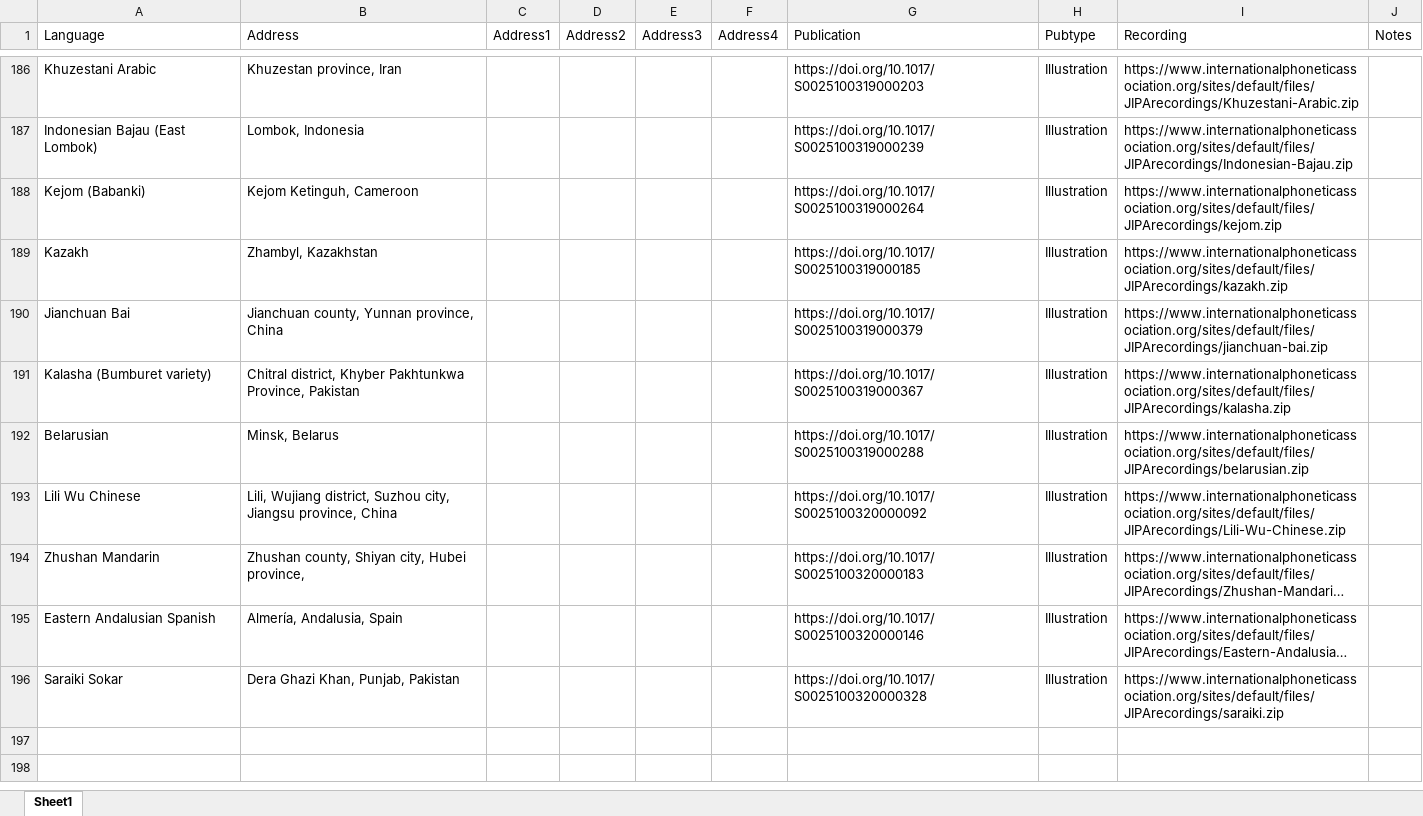
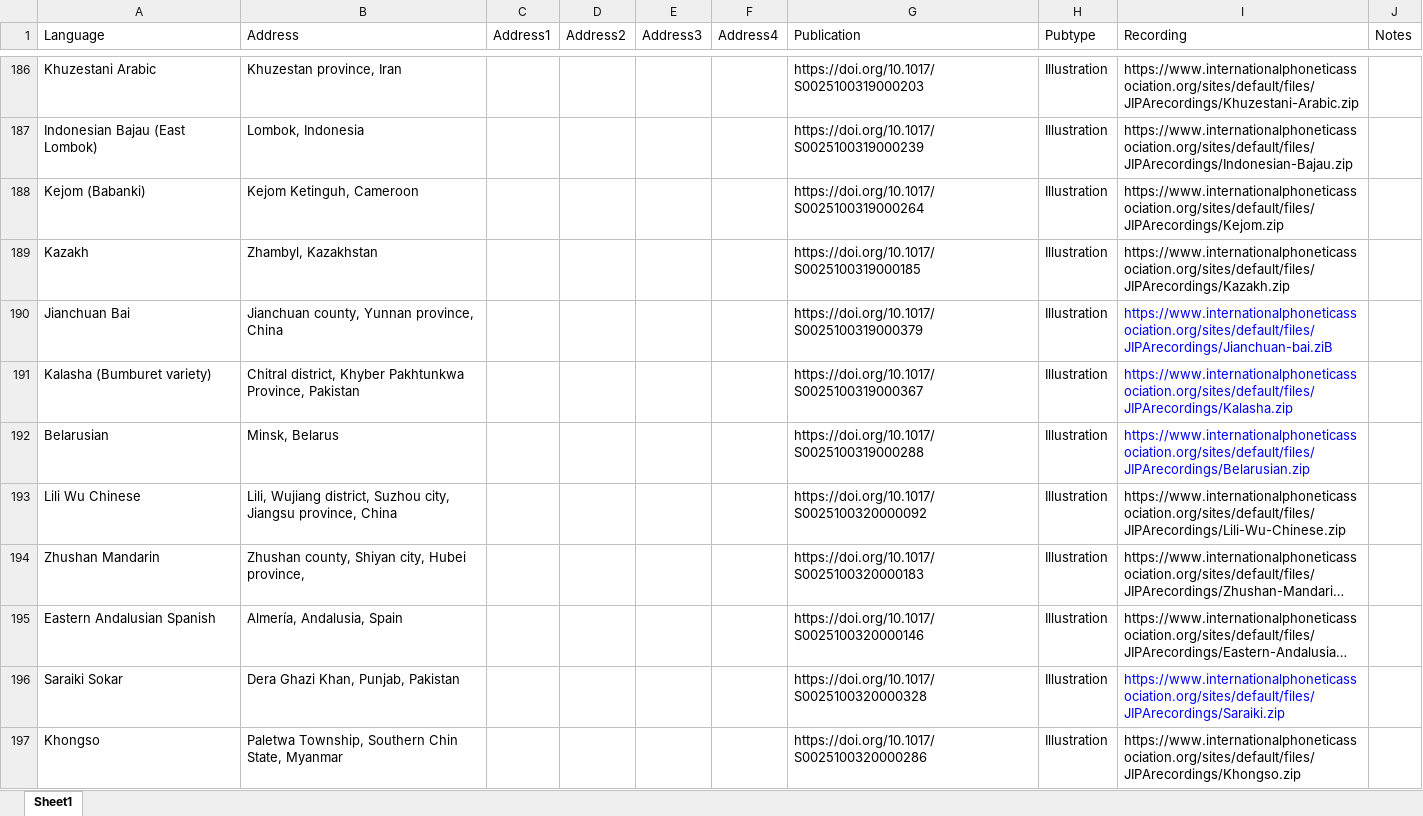
Before and after one commit to richardbeare/marijatabain, an Excel workbook: IPA_Illustrations_enc.xlsx, sheet Sheet1, drawn as a sheet; only a part is shown, gaps mark what is left out; long unchanged cells end in …; values as stored, in another font and other column widths than the file's, no borders; the diff names each change by its address in the sheet, - before the commit and + after, or states it on an @@ line.

Commit message:
recording file name change + Khongso

```diff
--- a/IPA_Illustrations_enc.xlsx (sheet Sheet1)
+++ b/IPA_Illustrations_enc.xlsx (sheet Sheet1)
-I188 (Recording): https://www.internationalphoneticassociation.org/sites/default/files/JIPArecordings/kejom.zip
+I188 (Recording): https://www.internationalphoneticassociation.org/sites/default/files/JIPArecordings/Kejom.zip
-I189 (Recording): https://www.internationalphoneticassociation.org/sites/default/files/JIPArecordings/kazakh.zip
+I189 (Recording): https://www.internationalphoneticassociation.org/sites/default/files/JIPArecordings/Kazakh.zip
-I190 (Recording): https://www.internationalphoneticassociation.org/sites/default/files/JIPArecordings/jianchuan-bai.zip
+I190 (Recording): https://www.internationalphoneticassociation.org/sites/default/files/JIPArecordings/Jianchuan-bai.ziB
-I190:I192 text colour: black
+I190:I192 text colour: #0000FF
-I191 (Recording): https://www.internationalphoneticassociation.org/sites/default/files/JIPArecordings/kalasha.zip
+I191 (Recording): https://www.internationalphoneticassociation.org/sites/default/files/JIPArecordings/Kalasha.zip
-I192 (Recording): https://www.internationalphoneticassociation.org/sites/default/files/JIPArecordings/belarusian.zip
+I192 (Recording): https://www.internationalphoneticassociation.org/sites/default/files/JIPArecordings/Belarusian.zip
-I196 (Recording): https://www.internationalphoneticassociation.org/sites/default/files/JIPArecordings/saraiki.zip
+I196 (Recording): https://www.internationalphoneticassociation.org/sites/default/files/JIPArecordings/Saraiki.zip
-I196 text colour: black
+I196 text colour: #0000FF
+row 197: Khongso | Paletwa Township, Southern Chin State, Myanmar |  |  |  |  | https://doi.org/10.1017/S0025100320000286 | Illustration | https://www.internationalphoneticassociation.org/sites/default/files/JIPArecordings/Khongso.zip
```
Also changed, not shown: 3 other files.
